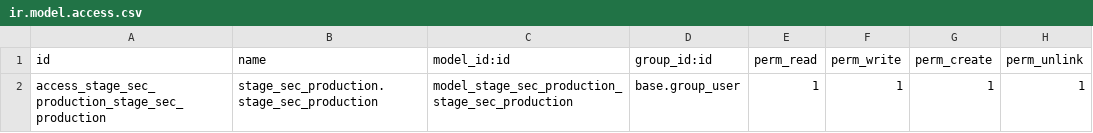
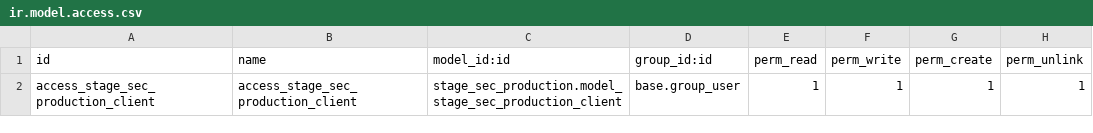
Before and after one commit to LauraDeveloper94/stage_sec_production, a CSV file: security/ir.model.access.csv, drawn as a sheet.

Commit message:
feat: client view works

```diff
--- a/security/ir.model.access.csv
+++ b/security/ir.model.access.csv
@@ -1,2 +1,2 @@
 id,name,model_id:id,group_id:id,perm_read,perm_write,perm_create,perm_unlink
-access_stage_sec_production_stage_sec_production,stage_sec_production.stage_sec_production,model_stage_sec_production_stage_sec_production,base.group_user,1,1,1,1
+access_stage_sec_production_client,access_stage_sec_production_client,stage_sec_production.model_stage_sec_production_client,base.group_user,1,1,1,1
```
Also changed, not shown: 3 other files.
